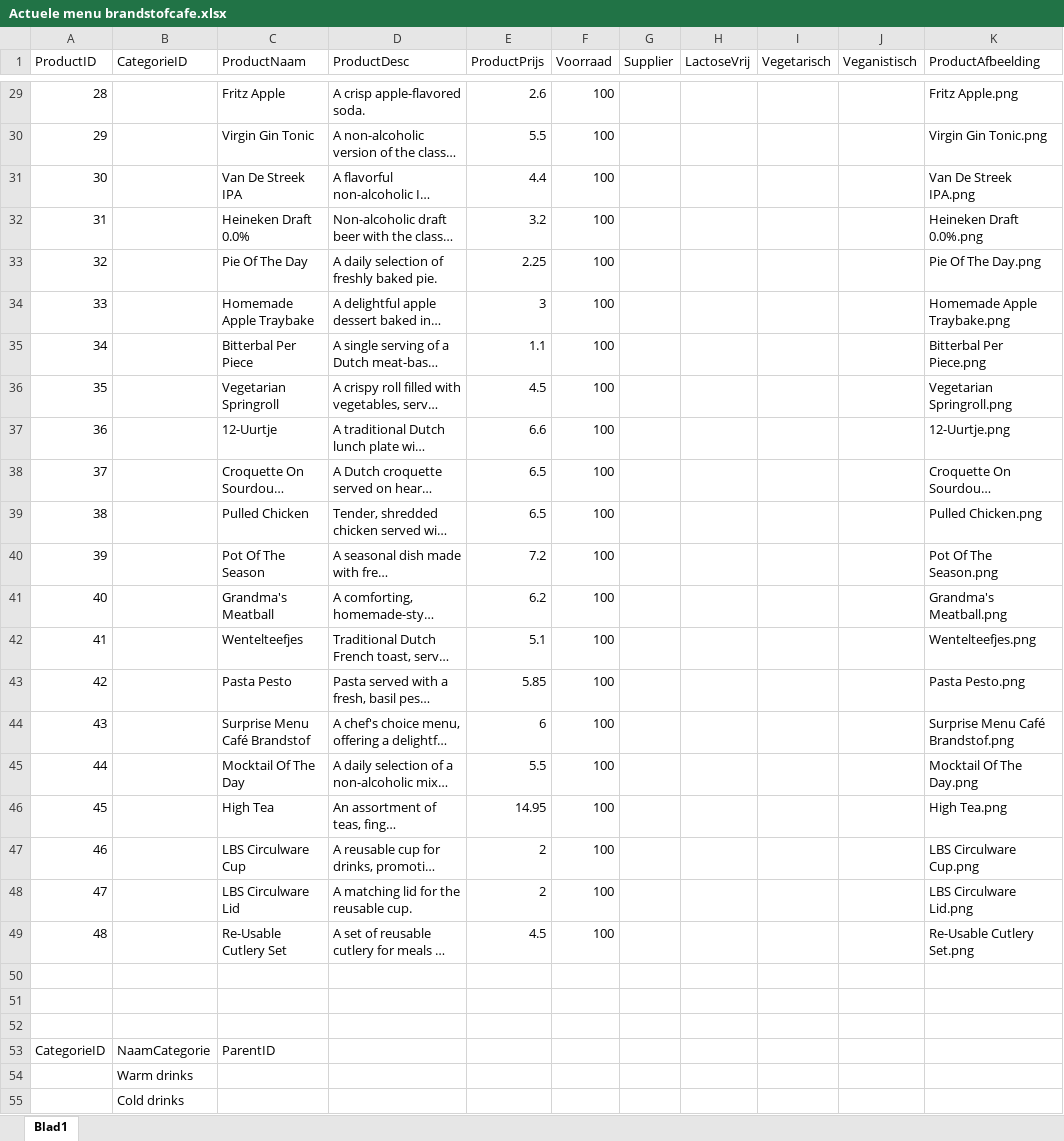
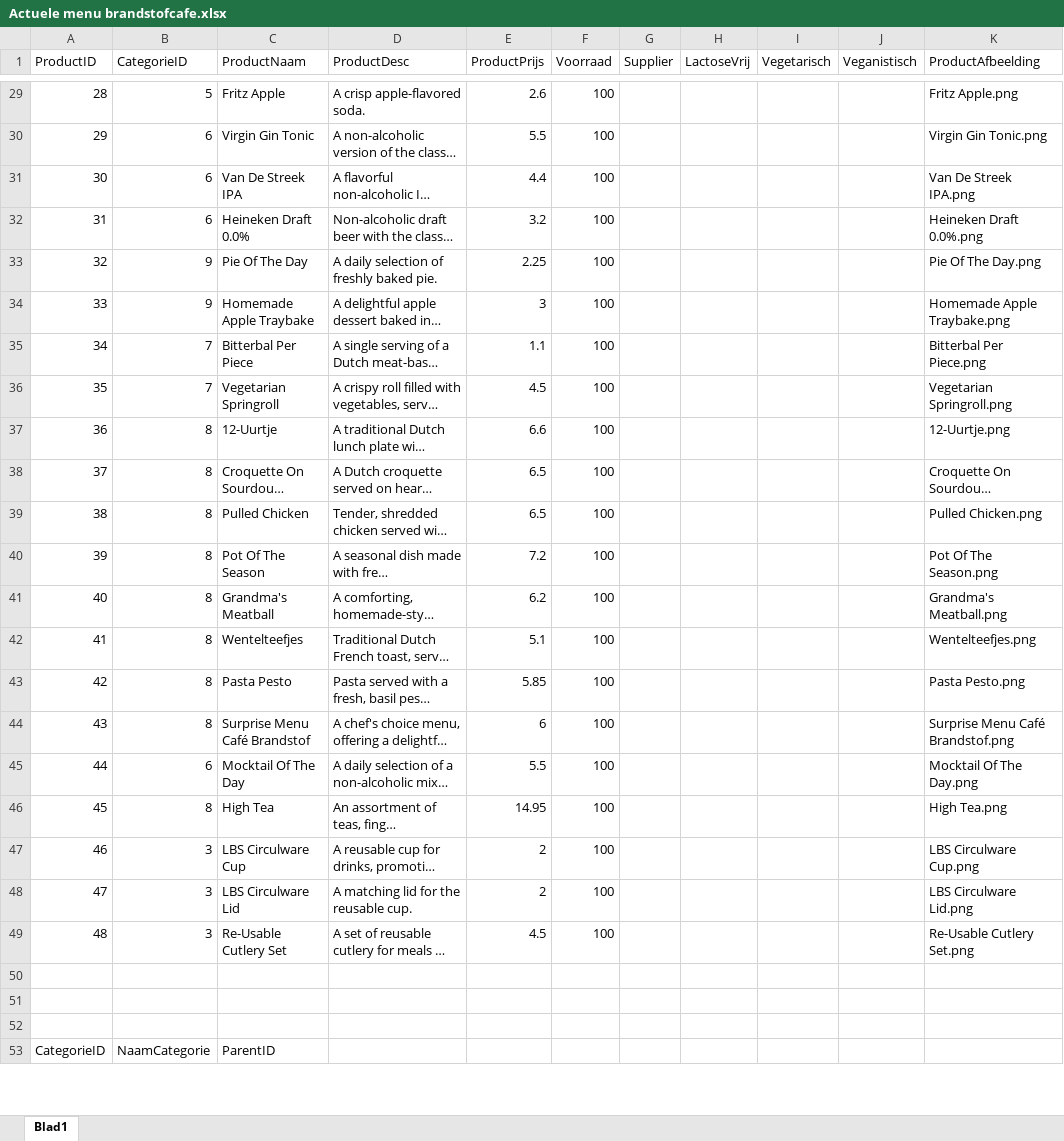
Before and after one commit to NHLStenden/project-webdeployment-2324-groep-11, an Excel workbook: Actuele menu brandstofcafe.xlsx, sheet Blad1, drawn as a sheet; only a part is shown, gaps mark what is left out; long unchanged cells end in …; values as stored, in another font and other column widths than the file's, no borders; removed rows and columns are numbered as before the commit, all else as after; the diff covers the shown part only; the diff names each change by its address in the sheet, - before the commit and + after, or states it on an @@ line.

```diff
--- a/Actuele menu brandstofcafe.xlsx (sheet Blad1)
+++ b/Actuele menu brandstofcafe.xlsx (sheet Blad1)
-B29 (CategorieID): (empty)
+B29 (CategorieID): 5
-B30:B32 (CategorieID): (empty)
+B30:B32 (CategorieID): 6
-B33:B34 (CategorieID): (empty)
+B33:B34 (CategorieID): 9
-B35:B36 (CategorieID): (empty)
+B35:B36 (CategorieID): 7
-B37:B44 (CategorieID): (empty)
+B37:B44 (CategorieID): 8
-B45 (CategorieID): (empty)
+B45 (CategorieID): 6
-B46 (CategorieID): (empty)
+B46 (CategorieID): 8
-B47:B49 (CategorieID): (empty)
+B47:B49 (CategorieID): 3
-row 54:  | Warm drinks
-row 55:  | Cold drinks
```
Also changed, not shown: 9 added rows, 7 removed rows and 27 edited cells elsewhere in this sheet, 23 other files.
